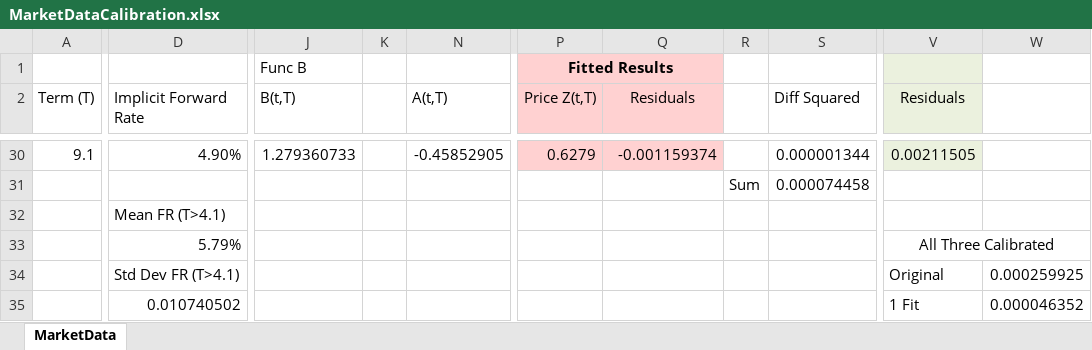
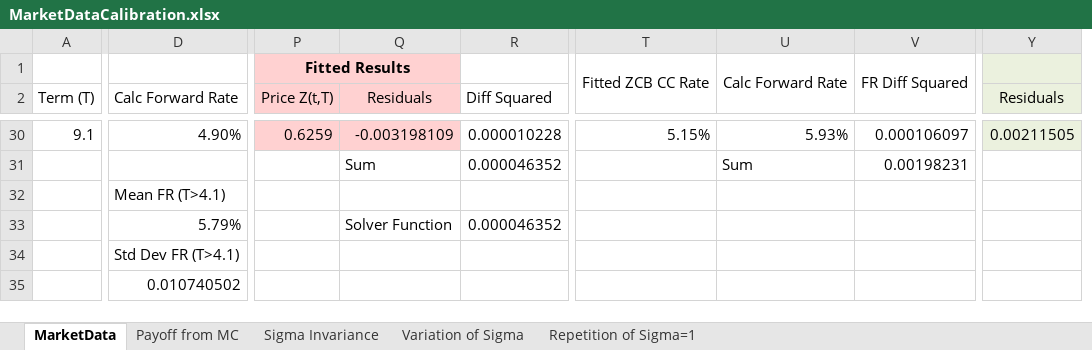
Before and after one commit to alexmottram/InterestRatesProject, an Excel workbook: MarketDataCalibration.xlsx, sheet MarketData, drawn as a sheet; only a part is shown, gaps mark what is left out; values as stored, in another font and other column widths than the file's, no borders; charts and pictures not drawn; removed rows and columns are numbered as before the commit, all else as after; rows hold the shown columns only; the diff covers the shown part only; the diff names each change by its address in the sheet, - before the commit and + after, or states it on an @@ line.

```diff
--- a/MarketDataCalibration.xlsx (sheet MarketData)
+++ b/MarketDataCalibration.xlsx (sheet MarketData)
+sheet tab: Payoff from MC
+sheet tab: Sigma Invariance
+sheet tab: Variation of Sigma
+sheet tab: Repetition of Sigma=1
@@ column J (B(t,T)) hidden, row 1: Func B; row 30: 1.279360733 @@
@@ column K hidden, empty @@
@@ column N (A(t,T)) hidden, row 30: -0.45852905 @@
-column R, empty
+column T, row 1: Fitted ZCB CC Rate; row 30: 5.15%
+column U, row 1: Calc Forward Rate; row 30: 5.93%
+column V, row 1: FR Diff Squared; row 30: 0.000106097
-column W, rows 34-35: 0.000259925 | 0.000046352
-D2: Implicit Forward Rate
+D2: Calc Forward Rate
-P30 (Price Z(t,T)): 0.6279
+P30 (Price Z(t,T)): 0.6259
-Q30 (Residuals): -0.001159374
+Q30 (Residuals): -0.003198109
-R30 (Diff Squared): 0.000001344
+R30 (Diff Squared): 0.000010228
-row 31:  |  |  |  |  |  |  | Sum | 0.000074458
+row 31:  |  |  | Sum | 0.000046352 |  | Sum | 0.00198231
-row 33:  | 5.79% |  |  |  |  |  |  |  | All Three Calibrated
+row 33:  | 5.79% |  | Solver Function | 0.000046352
-Y34 (Residuals): Original
+Y34 (Residuals): (empty)
-Y35 (Residuals): 1 Fit
+Y35 (Residuals): (empty)
```
Also changed, not shown: 1 added column, 1 removed column and 82 edited cells elsewhere in this sheet, formulas that keep their value, hidden cells, charts or pictures, 19 other files.
